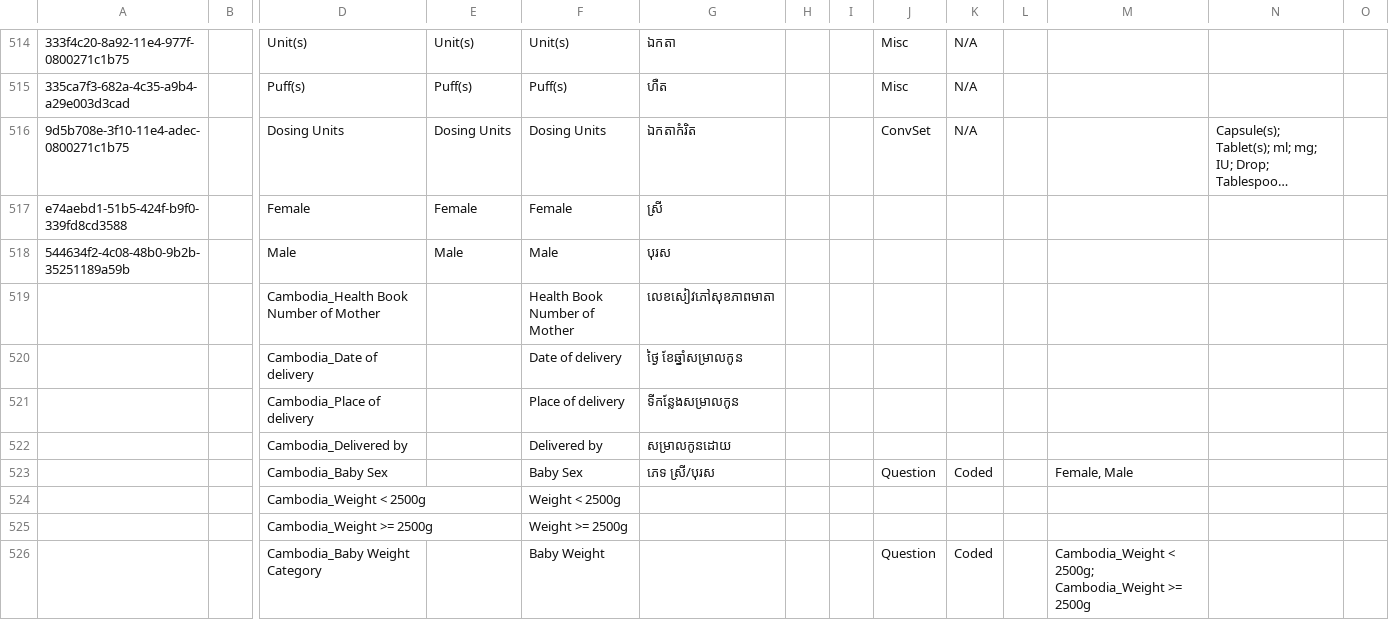
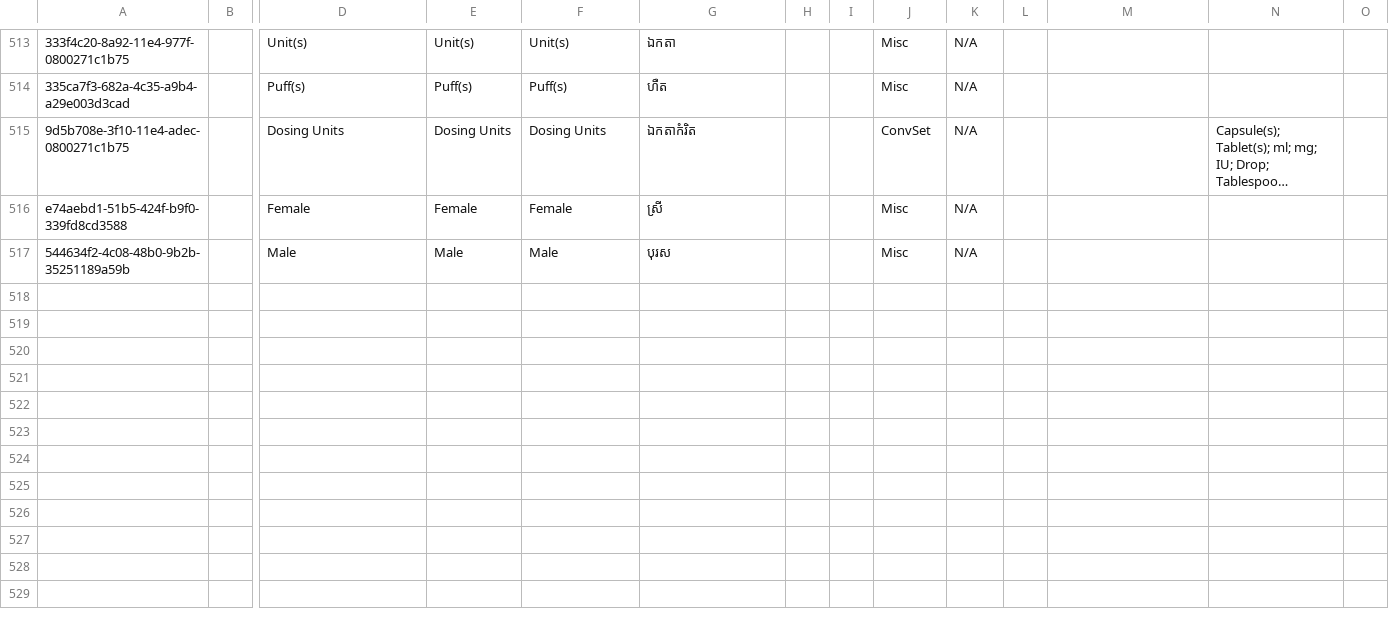
Before and after one commit to rbuisson/openmrs-config-omrs2018, a CSV file: configuration/concepts/concepts.csv, drawn as a sheet; only a part is shown, gaps mark what is left out; long unchanged cells end in …; removed rows and columns are numbered as before the commit, all else as after; rows hold the shown columns only; the diff covers the shown part only; the diff names each change by its address in the sheet, - before the commit and + after, or states it on an @@ line.

```diff
--- a/configuration/concepts/concepts.csv
+++ b/configuration/concepts/concepts.csv
-J516:J517: (empty)
+J516:J517: Misc
-K516:K517: (empty)
+K516:K517: N/A
-row 519:  |  | Cambodia_Health Book Number of Mother |  | Health Book Number of Mother | លេខសៀវភៅសុខភាពមាតា
-row 520:  |  | Cambodia_Date of delivery |  | Date of delivery | ថ្ងៃ ខែឆ្នាំសម្រាលកូន
-row 521:  |  | Cambodia_Place of delivery |  | Place of delivery | ទីកន្លែងសម្រាលកូន
-row 522:  |  | Cambodia_Delivered by |  | Delivered by | សម្រាលកូនដោយ
-row 523:  |  | Cambodia_Baby Sex |  | Baby Sex | ភេទ ស្រី/បុរស |  |  | Question | Coded |  | Female, Male
-row 524:  |  | Cambodia_Weight < 2500g |  | Weight < 2500g
-row 525:  |  | Cambodia_Weight >= 2500g |  | Weight >= 2500g
-row 526:  |  | Cambodia_Baby Weight Category |  | Baby Weight |  |  |  | Question | Coded |  | Cambodia_Weight < 2500g; Cambodia_Weight >= 2500g
```
Also changed, not shown: 11 removed rows and 41 edited cells elsewhere in this file, 2 other files.
